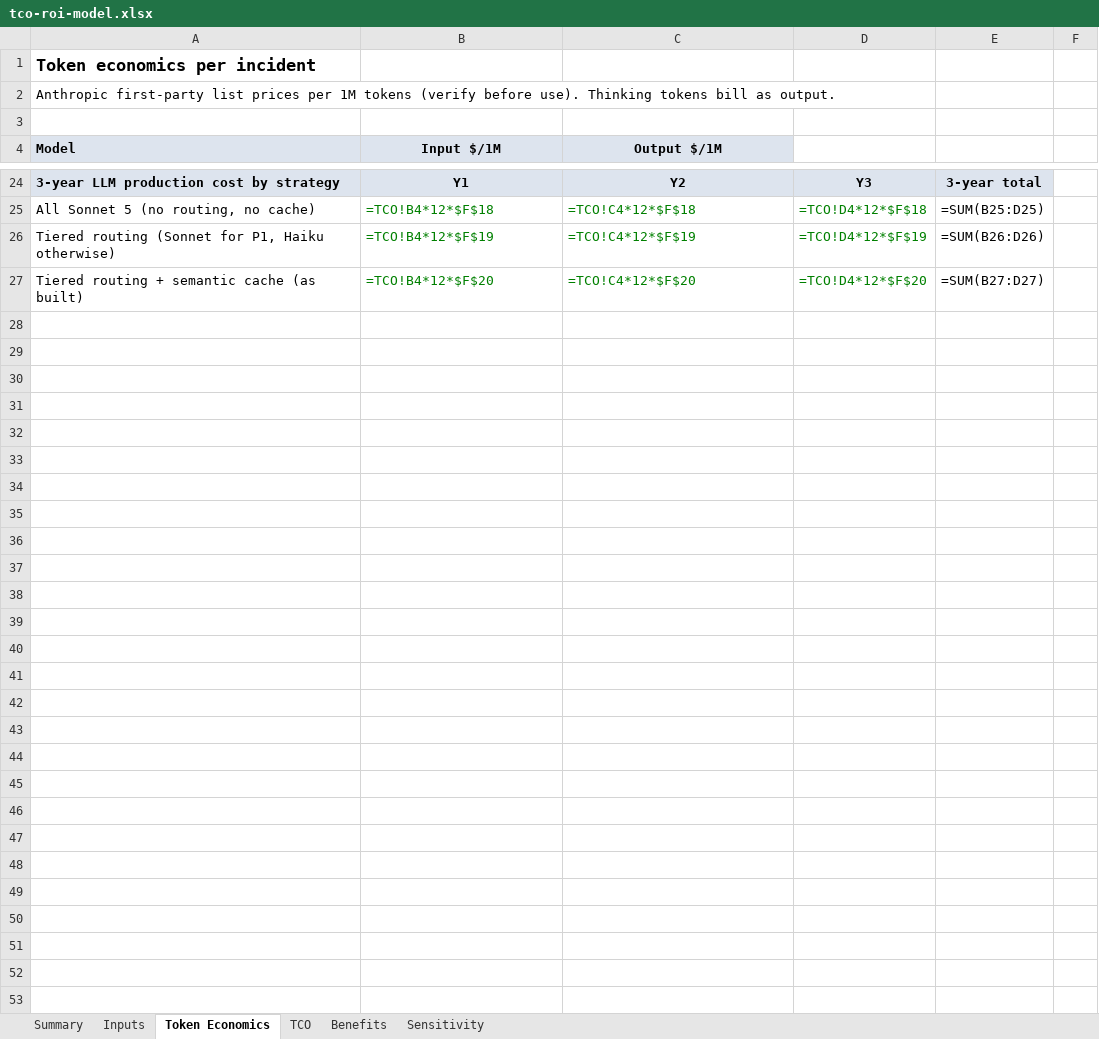
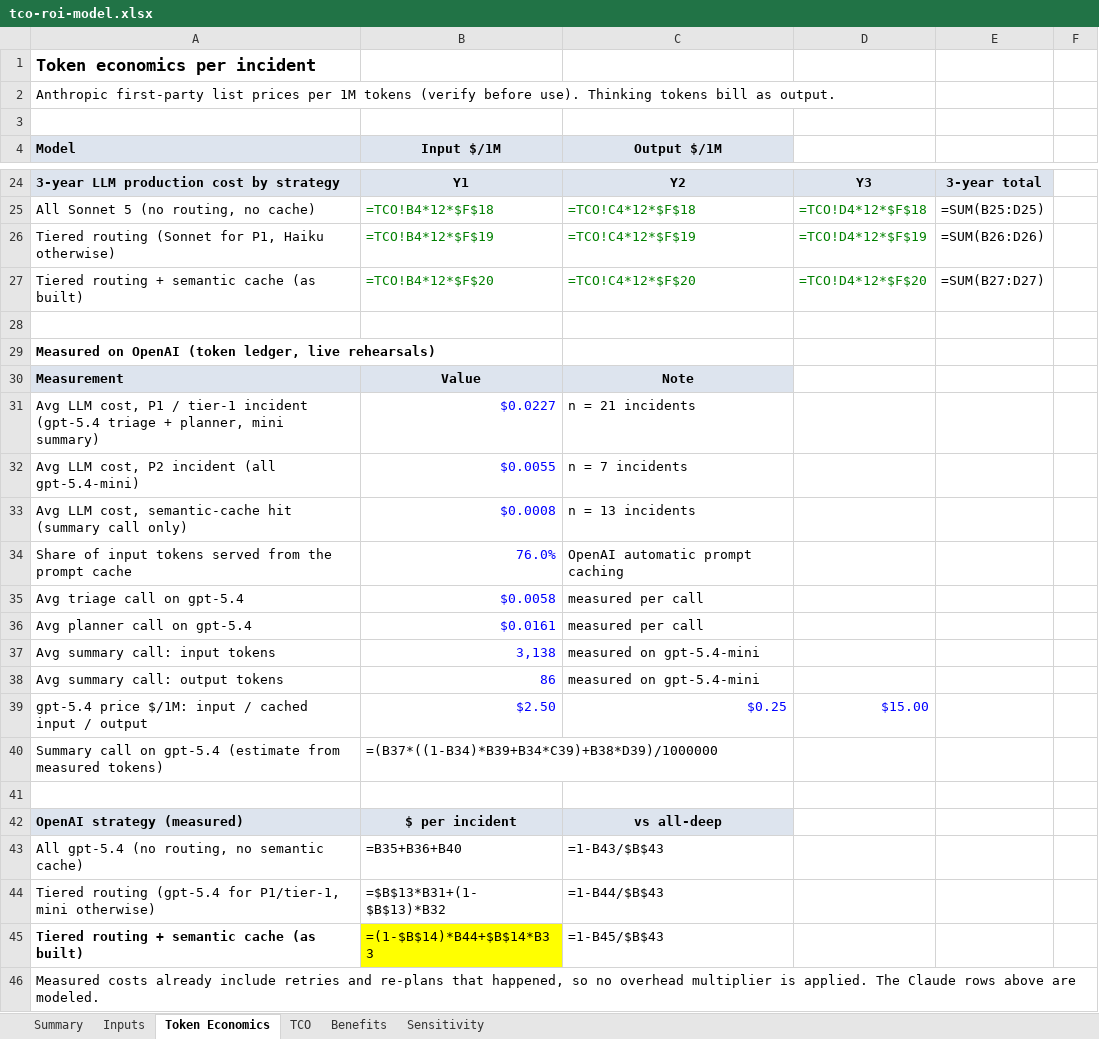
Before and after one commit to SuchitraShelke/CloudScale-Incident-Remediation, an Excel workbook: docs/financial/tco-roi-model.xlsx, sheet Token Economics, drawn as a sheet; only a part is shown, gaps mark what is left out; values as stored, in another font and other column widths than the file's, no borders; formulas without a stored value are shown as written; the diff names each change by its address in the sheet, - before the commit and + after, or states it on an @@ line.

```diff
--- a/docs/financial/tco-roi-model.xlsx (sheet Token Economics)
+++ b/docs/financial/tco-roi-model.xlsx (sheet Token Economics)
+row 28: (empty)
+row 29: Measured on OpenAI (token ledger, live rehearsals)
+row 30: Measurement | Value | Note
+row 31: Avg LLM cost, P1 / tier-1 incident (gpt-5.4 triage + planner, mini summary) | $0.0227 | n = 21 incidents
+row 32: Avg LLM cost, P2 incident (all gpt-5.4-mini) | $0.0055 | n = 7 incidents
+row 33: Avg LLM cost, semantic-cache hit (summary call only) | $0.0008 | n = 13 incidents
+row 34: Share of input tokens served from the prompt cache | 76.0% | OpenAI automatic prompt caching
+row 35: Avg triage call on gpt-5.4 | $0.0058 | measured per call
+row 36: Avg planner call on gpt-5.4 | $0.0161 | measured per call
+row 37: Avg summary call: input tokens | 3,138 | measured on gpt-5.4-mini
+row 38: Avg summary call: output tokens | 86 | measured on gpt-5.4-mini
+row 39: gpt-5.4 price $/1M: input / cached input / output | $2.50 | $0.25 | $15.00
+row 40: Summary call on gpt-5.4 (estimate from measured tokens) | =(B37*((1-B34)*B39+B34*C39)+B38*D39)/1000000
+row 41: (empty)
+row 42: OpenAI strategy (measured) | $ per incident | vs all-deep
+row 43: All gpt-5.4 (no routing, no semantic cache) | =B35+B36+B40 | =1-B43/$B$43
+row 44: Tiered routing (gpt-5.4 for P1/tier-1, mini otherwise) | =$B$13*B31+(1-$B$13)*B32 | =1-B44/$B$43
+row 45: Tiered routing + semantic cache (as built) | =(1-$B$14)*B44+$B$14*B33 | =1-B45/$B$43
+row 46: Measured costs already include retries and re-plans that happened, so no overhead multiplier is applied. The Claude rows above are modeled.
```
Also changed, not shown: sheet TCO, sheet Summary, 26 other files.
